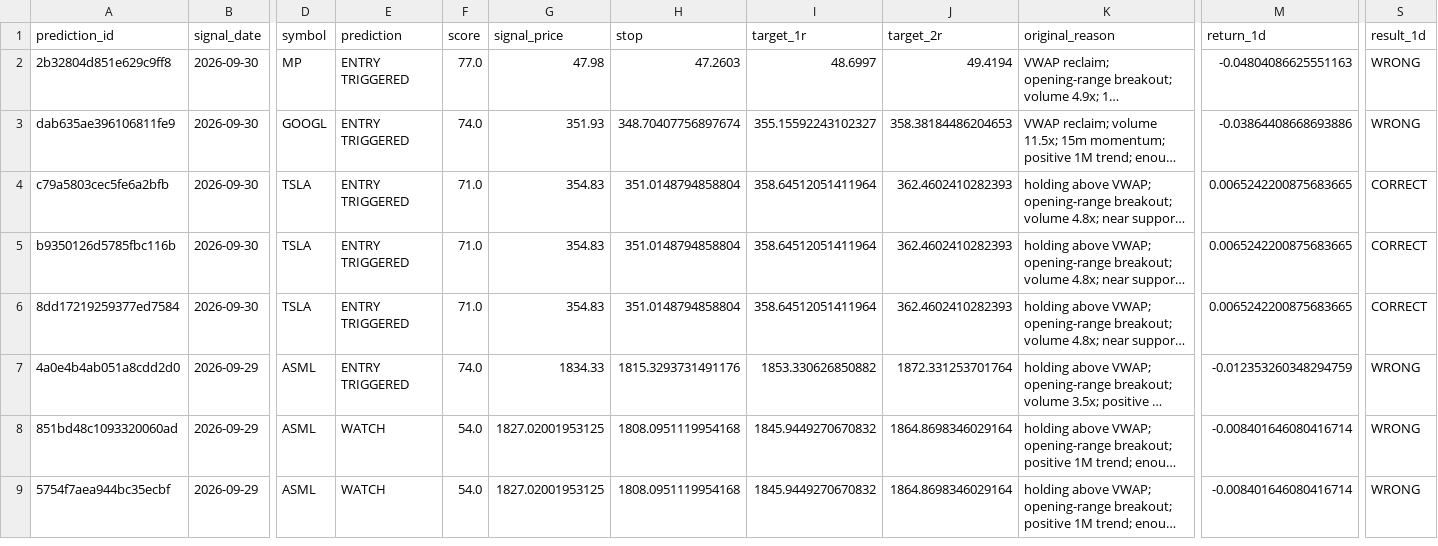
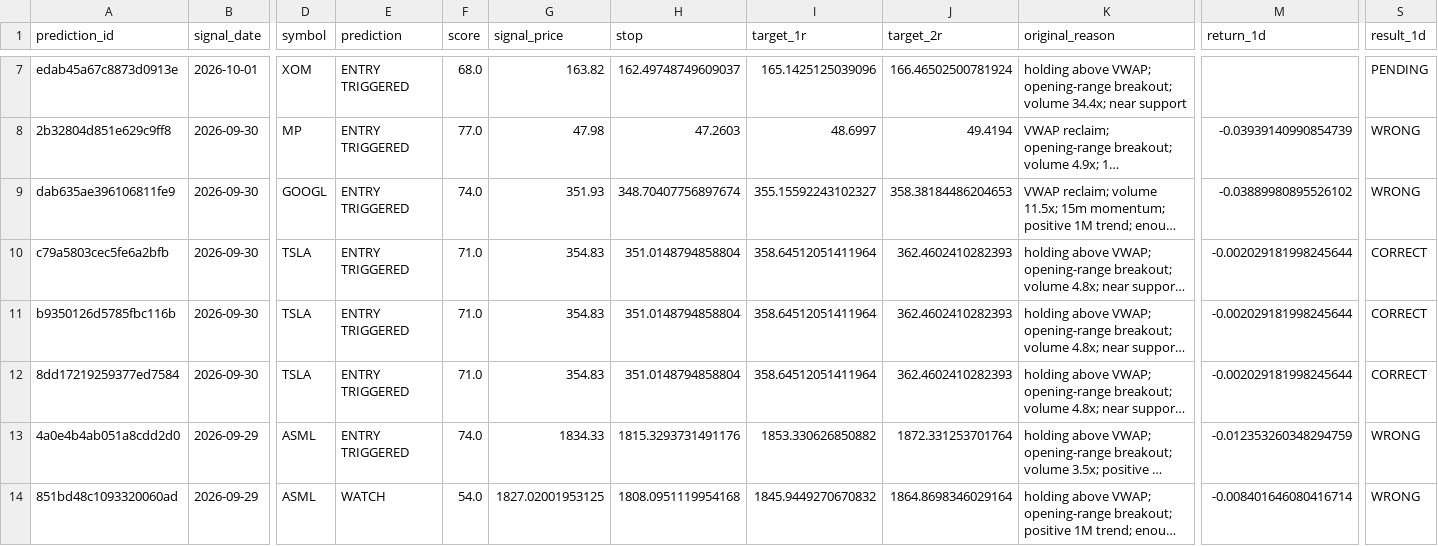
Before and after one commit to rk93/stocks-ai-analyzer, a CSV file: data/prediction_tracker.csv, drawn as a sheet; only a part is shown, gaps mark what is left out; the shorter side is filled out with more unchanged rows; long unchanged cells end in …; addresses are those after the commit; rows hold the shown columns only; the diff covers the shown part only; the diff names each change by its address in the sheet, - before the commit and + after, or states it on an @@ line.

```diff
--- a/data/prediction_tracker.csv
+++ b/data/prediction_tracker.csv
+row 7: edab45a67c8873d0913e | 2026-10-01 | XOM | ENTRY TRIGGERED | 68.0 | 163.82 | 162.49748749609037 | 165.1425125039096 | 166.46502500781924 | holding above VWAP; opening-range breakout; volume 34.4x; near support |  | PENDING
-M8 (return_1d): -0.04804086625551163
+M8 (return_1d): -0.03939140990854739
-M9 (return_1d): -0.03864408668693886
+M9 (return_1d): -0.03889980895526102
-M10:M12 (return_1d): 0.0065242200875683665
+M10:M12 (return_1d): -0.002029181998245644
```
Also changed, not shown: 5 added rows and 17 edited cells elsewhere in this file, data/confluence_latest.csv, data/day_opportunities_latest.csv, 14 other files.
